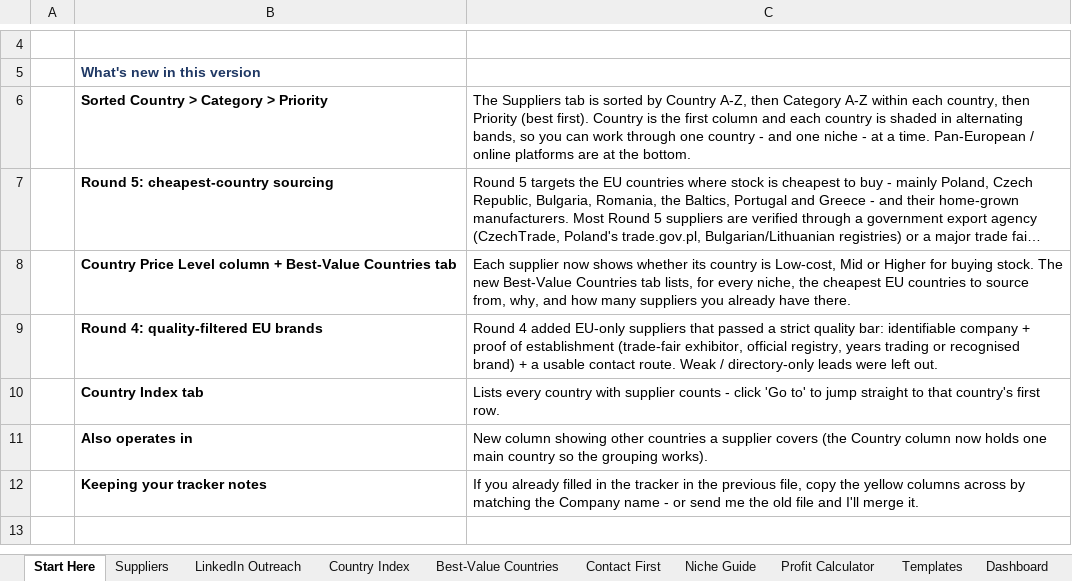
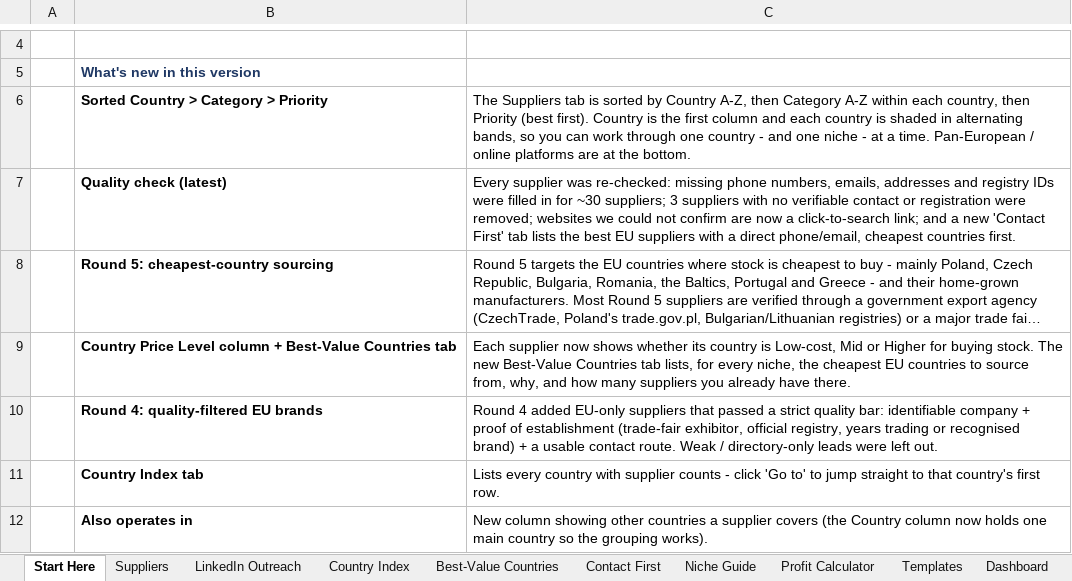
Before and after one commit to rhyscrowson/CrowsonsDistribution, an Excel workbook: sourcing/Crowsons_Wholesale_Suppliers.xlsx, sheet Start Here, drawn as a sheet; only a part is shown, gaps mark what is left out; the shorter side is filled out with more unchanged rows; long unchanged cells end in …; values as stored, in another font and other column widths than the file's, no borders; the diff names each change by its address in the sheet, - before the commit and + after, or states it on an @@ line.

```diff
--- a/sourcing/Crowsons_Wholesale_Suppliers.xlsx (sheet Start Here)
+++ b/sourcing/Crowsons_Wholesale_Suppliers.xlsx (sheet Start Here)
+row 7:  | Quality check (latest) | Every supplier was re-checked: missing phone numbers, emails, addresses and registry IDs were filled in for ~30 suppliers; 3 suppliers with no verifiable contact or registration were removed; websites we could not confirm are now a click-to-search link; and a new 'Contact First' tab lists the best EU suppliers with a direct phone/email, cheapest countries first.
```
Also changed, not shown: sheet Suppliers, 2 other files.
